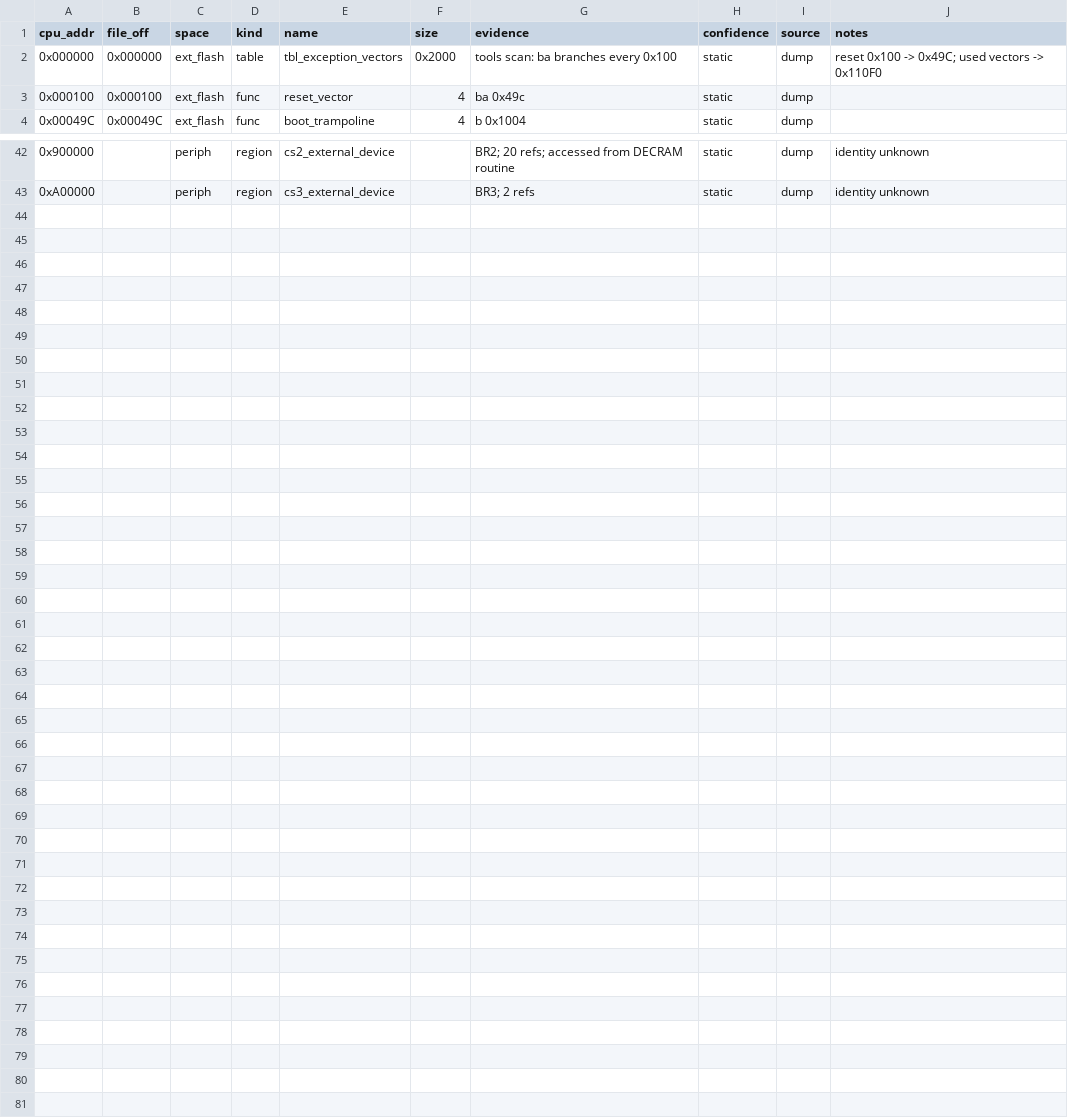
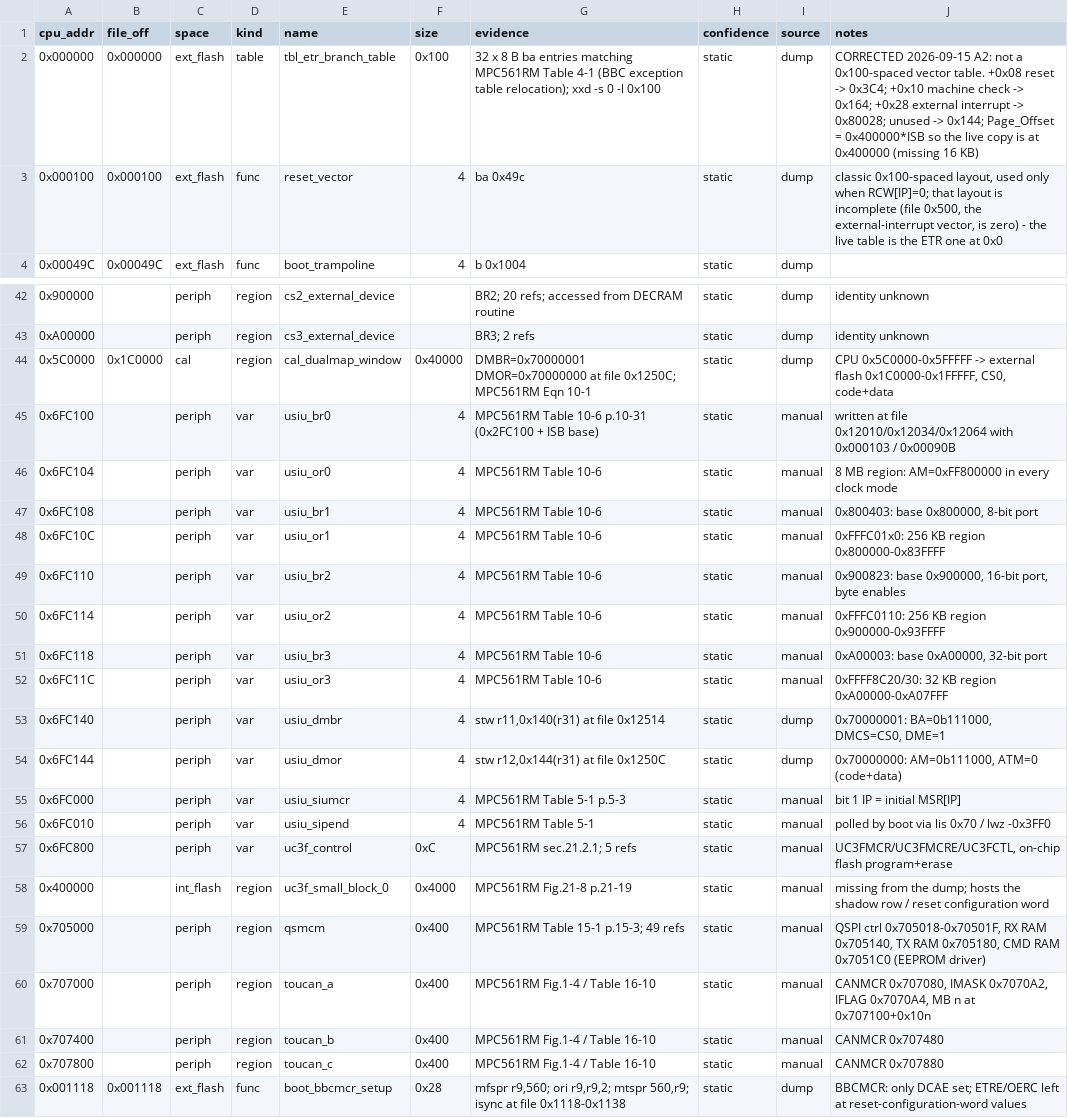
Before and after one commit to Cakku/ecu_azx, a CSV file: re/symbols.csv, drawn as a sheet; only a part is shown, gaps mark what is left out.

```diff
--- a/re/symbols.csv
+++ b/re/symbols.csv
@@ -1,4 +1,4 @@
 cpu_addr,file_off,space,kind,name,size,evidence,confidence,source,notes
-0x000000,0x000000,ext_flash,table,tbl_exception_vectors,0x2000,"tools scan: ba branches every 0x100",static,dump,"reset 0x100 -> 0x49C; used vectors -> 0x110F0"
-0x000100,0x000100,ext_flash,func,reset_vector,4,"ba 0x49c",static,dump,
+0x000000,0x000000,ext_flash,table,tbl_etr_branch_table,0x100,"32 x 8 B ba entries matching MPC561RM Table 4-1 (BBC exception table relocation); xxd -s 0 -l 0x100",static,dump,"CORRECTED 2026-09-15 A2: not a 0x100-spaced vector table. +0x08 reset -> 0x3C4; +0x10 machine check -> 0x164; +0x28 external interrupt -> 0x80028; unused -> 0x144; Page_Offset = 0x400000*ISB so the live copy is at 0x400000 (missing 16 KB)"
+0x000100,0x000100,ext_flash,func,reset_vector,4,"ba 0x49c",static,dump,"classic 0x100-spaced layout, used only when RCW[IP]=0; that layout is incomplete (file 0x500, the external-interrupt vector, is zero) - the live table is the ETR one at 0x0"
 0x00049C,0x00049C,ext_flash,func,boot_trampoline,4,"b 0x1004",static,dump,
@@ -43 +43,21 @@ cpu_addr,file_off,space,kind,name,size,evidence,confidence,source,notes
 0xA00000,,periph,region,cs3_external_device,,"BR3; 2 refs",static,dump,"identity unknown"
+0x5C0000,0x1C0000,cal,region,cal_dualmap_window,0x40000,"DMBR=0x70000001 DMOR=0x70000000 at file 0x1250C; MPC561RM Eqn 10-1",static,dump,"CPU 0x5C0000-0x5FFFFF -> external flash 0x1C0000-0x1FFFFF, CS0, code+data"
+0x6FC100,,periph,var,usiu_br0,4,"MPC561RM Table 10-6 p.10-31 (0x2FC100 + ISB base)",static,manual,"written at file 0x12010/0x12034/0x12064 with 0x000103 / 0x00090B"
+0x6FC104,,periph,var,usiu_or0,4,"MPC561RM Table 10-6",static,manual,"8 MB region: AM=0xFF800000 in every clock mode"
+0x6FC108,,periph,var,usiu_br1,4,"MPC561RM Table 10-6",static,manual,"0x800403: base 0x800000, 8-bit port"
+0x6FC10C,,periph,var,usiu_or1,4,"MPC561RM Table 10-6",static,manual,"0xFFFC01x0: 256 KB region 0x800000-0x83FFFF"
+0x6FC110,,periph,var,usiu_br2,4,"MPC561RM Table 10-6",static,manual,"0x900823: base 0x900000, 16-bit port, byte enables"
+0x6FC114,,periph,var,usiu_or2,4,"MPC561RM Table 10-6",static,manual,"0xFFFC0110: 256 KB region 0x900000-0x93FFFF"
+0x6FC118,,periph,var,usiu_br3,4,"MPC561RM Table 10-6",static,manual,"0xA00003: base 0xA00000, 32-bit port"
+0x6FC11C,,periph,var,usiu_or3,4,"MPC561RM Table 10-6",static,manual,"0xFFFF8C20/30: 32 KB region 0xA00000-0xA07FFF"
+0x6FC140,,periph,var,usiu_dmbr,4,"stw r11,0x140(r31) at file 0x12514",static,dump,"0x70000001: BA=0b111000, DMCS=CS0, DME=1"
+0x6FC144,,periph,var,usiu_dmor,4,"stw r12,0x144(r31) at file 0x1250C",static,dump,"0x70000000: AM=0b111000, ATM=0 (code+data)"
+0x6FC000,,periph,var,usiu_siumcr,4,"MPC561RM Table 5-1 p.5-3",static,manual,"bit 1 IP = initial MSR[IP]"
+0x6FC010,,periph,var,usiu_sipend,4,"MPC561RM Table 5-1",static,manual,"polled by boot via lis 0x70 / lwz -0x3FF0"
+0x6FC800,,periph,var,uc3f_control,0xC,"MPC561RM sec.21.2.1; 5 refs",static,manual,"UC3FMCR/UC3FMCRE/UC3FCTL, on-chip flash program+erase"
+0x400000,,int_flash,region,uc3f_small_block_0,0x4000,"MPC561RM Fig.21-8 p.21-19",static,manual,"missing from the dump; hosts the shadow row / reset configuration word"
+0x705000,,periph,region,qsmcm,0x400,"MPC561RM Table 15-1 p.15-3; 49 refs",static,manual,"QSPI ctrl 0x705018-0x70501F, RX RAM 0x705140, TX RAM 0x705180, CMD RAM 0x7051C0 (EEPROM driver)"
+0x707000,,periph,region,toucan_a,0x400,"MPC561RM Fig.1-4 / Table 16-10",static,manual,"CANMCR 0x707080, IMASK 0x7070A2, IFLAG 0x7070A4, MB n at 0x707100+0x10n"
+0x707400,,periph,region,toucan_b,0x400,"MPC561RM Fig.1-4 / Table 16-10",static,manual,"CANMCR 0x707480"
+0x707800,,periph,region,toucan_c,0x400,"MPC561RM Fig.1-4 / Table 16-10",static,manual,"CANMCR 0x707880"
+0x001118,0x001118,ext_flash,func,boot_bbcmcr_setup,0x28,"mfspr r9,560; ori r9,r9,2; mtspr 560,r9; isync at file 0x1118-0x1138",static,dump,"BBCMCR: only DCAE set; ETRE/OERC left at reset-configuration-word values"
```
Also changed, not shown: 2 other files.
